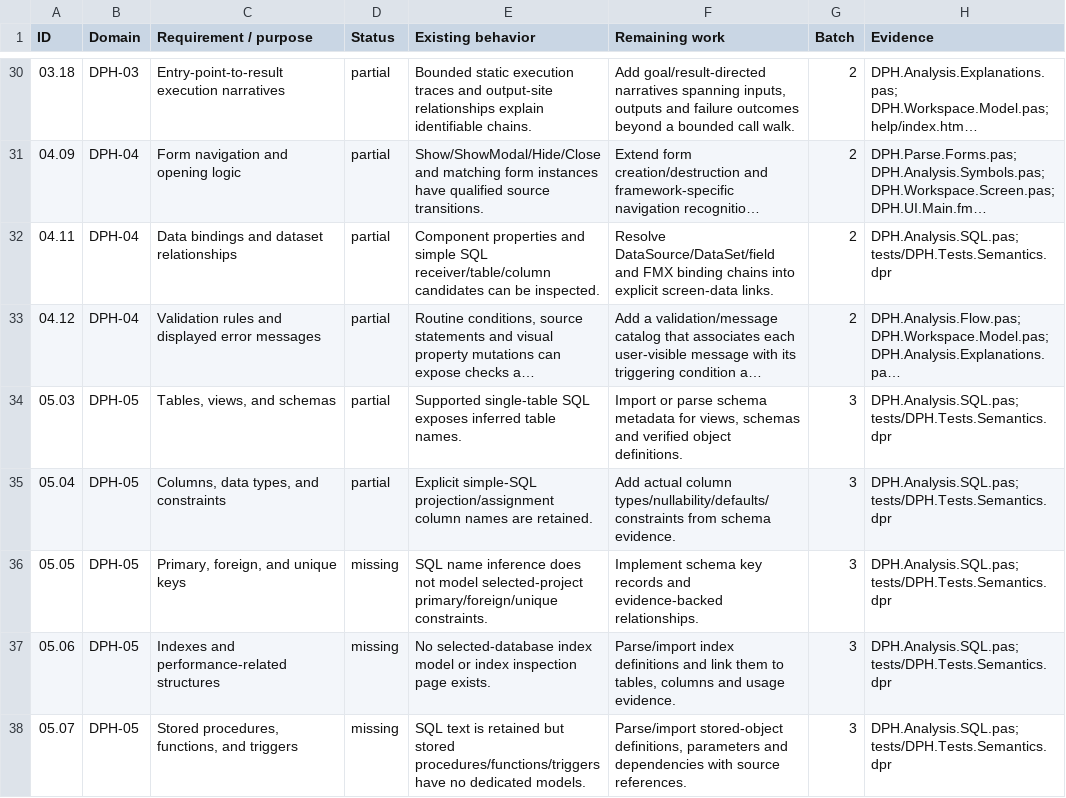
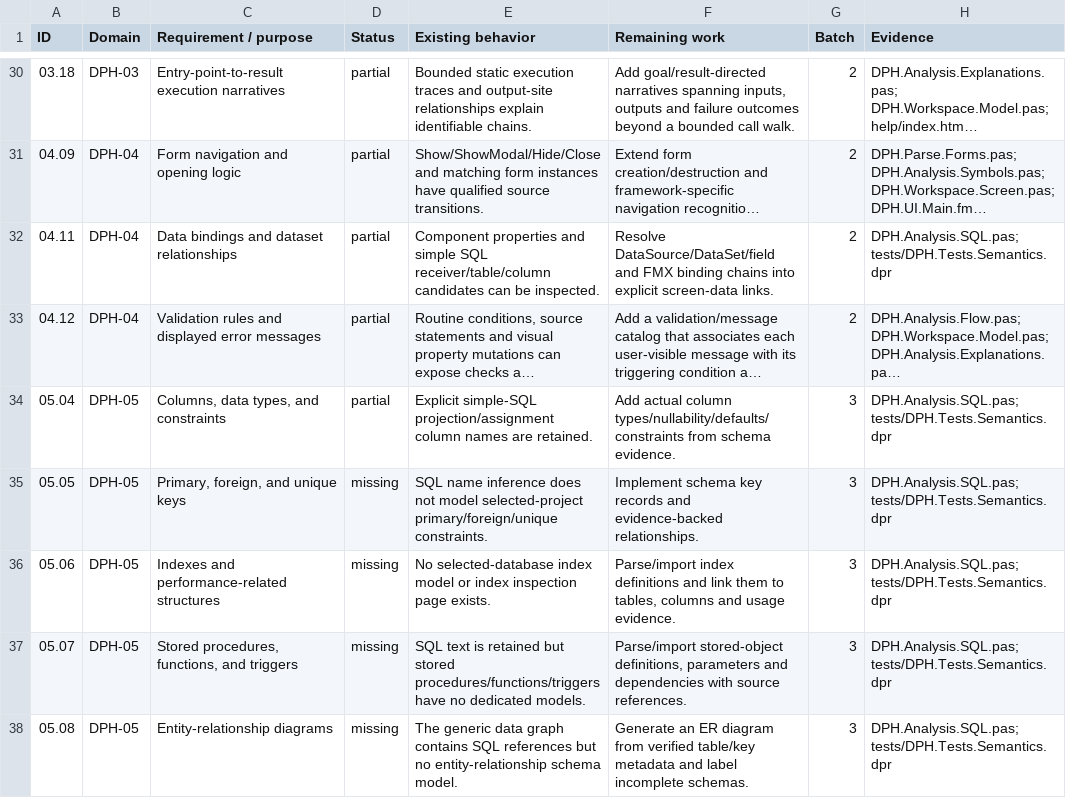
Before and after one commit to DelphiProjectHandoff/DelphiProjectHandoff, a CSV file: docs/Phase1_Implementation_Backlog.csv, drawn as a sheet; only a part is shown, gaps mark what is left out; the shorter side is filled out with more unchanged rows; long unchanged cells end in …; the diff names each change by its address in the sheet, - before the commit and + after, or states it on an @@ line.

Commit message:
Implement captured tables views and schema inspector for requirement 05.03

```diff
--- a/docs/Phase1_Implementation_Backlog.csv
+++ b/docs/Phase1_Implementation_Backlog.csv
-row 34: 05.03 | DPH-05 | Tables, views, and schemas | partial | Supported single-table SQL exposes inferred table names. | Import or parse schema metadata for views, schemas and verified object definitions. | 3 | DPH.Analysis.SQL.pas; tests/DPH.Tests.Semantics.dpr
```
Also changed, not shown: 26 other files.
